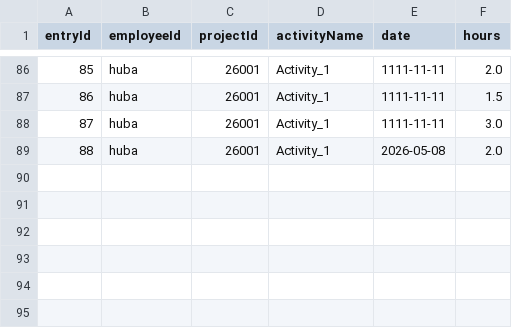
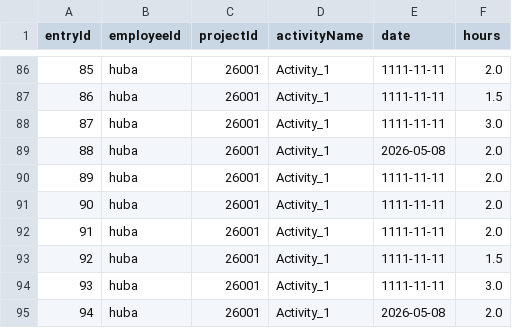
Before and after one commit to GLS0712/Software_Engineering_1_group_14, a CSV file: data/timeLog.csv, drawn as a sheet; only a part is shown, gaps mark what is left out.

```diff
--- a/data/timeLog.csv
+++ b/data/timeLog.csv
@@ -89 +89,7 @@ entryId,employeeId,projectId,activityName,date,hours
 88,huba,26001,Activity_1,2026-05-08,2.0
+89,huba,26001,Activity_1,1111-11-11,2.0
+90,huba,26001,Activity_1,1111-11-11,2.0
+91,huba,26001,Activity_1,1111-11-11,2.0
+92,huba,26001,Activity_1,1111-11-11,1.5
+93,huba,26001,Activity_1,1111-11-11,3.0
+94,huba,26001,Activity_1,2026-05-08,2.0
```
Also changed, not shown: 6 other files.
